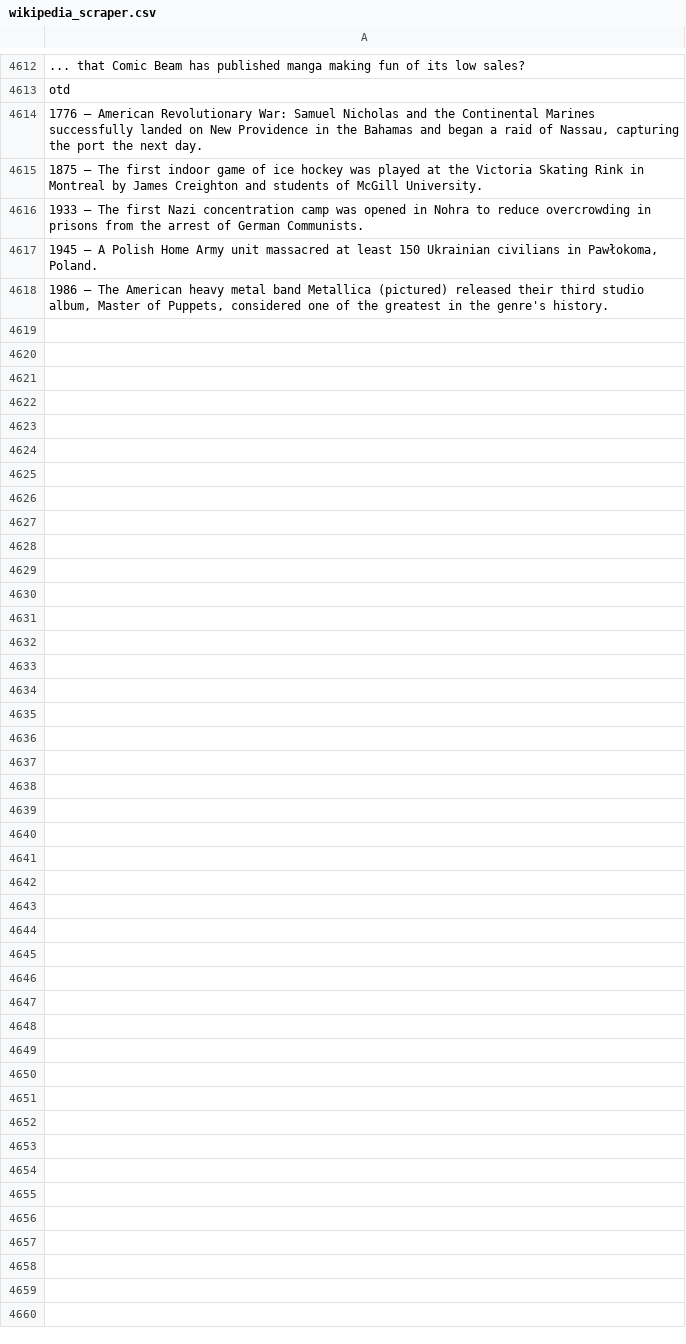
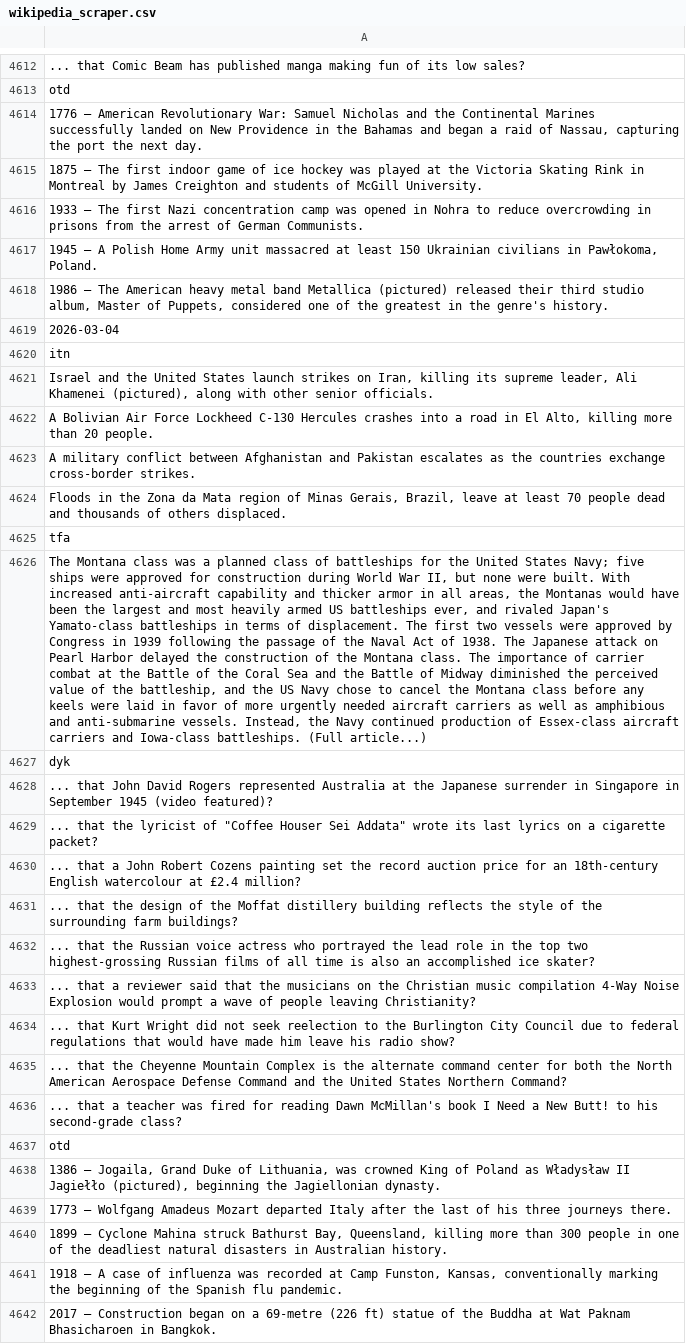
Before and after one commit to TobyP3/WebScraper, a CSV file: data/wikipedia_scraper.csv, drawn as a sheet; only a part is shown, gaps mark what is left out; the diff names each change by its address in the sheet, - before the commit and + after, or states it on an @@ line.

```diff
--- a/data/wikipedia_scraper.csv
+++ b/data/wikipedia_scraper.csv
+row 4619: 2026-03-04
+row 4620: itn
+row 4621: Israel and the United States launch strikes on Iran, killing its supreme leader, Ali Khamenei (pictured), along with other senior officials.
+row 4622: A Bolivian Air Force Lockheed C-130 Hercules crashes into a road in El Alto, killing more than 20 people.
+row 4623: A military conflict between Afghanistan and Pakistan escalates as the countries exchange cross-border strikes.
+row 4624: Floods in the Zona da Mata region of Minas Gerais, Brazil, leave at least 70 people dead and thousands of others displaced.
+row 4625: tfa
+row 4626: The Montana class was a planned class of battleships for the United States Navy; five ships were approved for construction during World War II, but none were built. With increased anti-aircraft capability and thicker armor in all areas, the Montanas would have been the largest and most heavily armed US battleships ever, and rivaled Japan's Yamato-class battleships in terms of displacement. The first two vessels were approved by Congress in 1939 following the passage of the Naval Act of 1938. The Japanese attack on Pearl Harbor delayed the construction of the Montana class. The importance of carrier combat at the Battle of the Coral Sea and the Battle of Midway diminished the perceived value of the battleship, and the US Navy chose to cancel the Montana class before any keels were laid in favor of more urgently needed aircraft carriers as well as amphibious and anti-submarine vessels. Instead, the Navy continued production of Essex-class aircraft carriers and Iowa-class battleships. (Full article...)
+row 4627: dyk
+row 4628: ... that John David Rogers represented Australia at the Japanese surrender in Singapore in September 1945 (video featured)?
+row 4629: ... that the lyricist of "Coffee Houser Sei Addata" wrote its last lyrics on a cigarette packet?
+row 4630: ... that a John Robert Cozens painting set the record auction price for an 18th-century English watercolour at £2.4 million?
+row 4631: ... that the design of the Moffat distillery building reflects the style of the surrounding farm buildings?
+row 4632: ... that the Russian voice actress who portrayed the lead role in the top two highest-grossing Russian films of all time is also an accomplished ice skater?
+row 4633: ... that a reviewer said that the musicians on the Christian music compilation 4-Way Noise Explosion would prompt a wave of people leaving Christianity?
+row 4634: ... that Kurt Wright did not seek reelection to the Burlington City Council due to federal regulations that would have made him leave his radio show?
+row 4635: ... that the Cheyenne Mountain Complex is the alternate command center for both the North American Aerospace Defense Command and the United States Northern Command?
+row 4636: ... that a teacher was fired for reading Dawn McMillan's book I Need a New Butt! to his second-grade class?
+row 4637: otd
+row 4638: 1386 – Jogaila, Grand Duke of Lithuania, was crowned King of Poland as Władysław II Jagiełło (pictured), beginning the Jagiellonian dynasty.
+row 4639: 1773 – Wolfgang Amadeus Mozart departed Italy after the last of his three journeys there.
+row 4640: 1899 – Cyclone Mahina struck Bathurst Bay, Queensland, killing more than 300 people in one of the deadliest natural disasters in Australian history.
+row 4641: 1918 – A case of influenza was recorded at Camp Funston, Kansas, conventionally marking the beginning of the Spanish flu pandemic.
+row 4642: 2017 – Construction began on a 69-metre (226 ft) statue of the Buddha at Wat Paknam Bhasicharoen in Bangkok.
```
